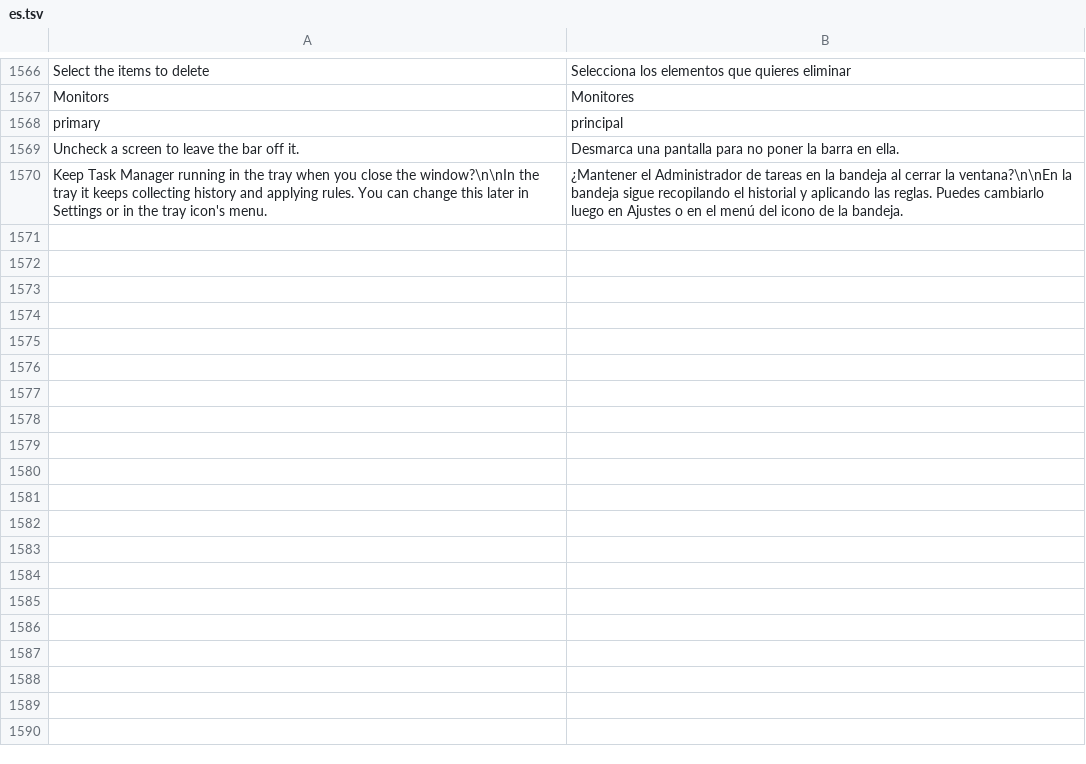
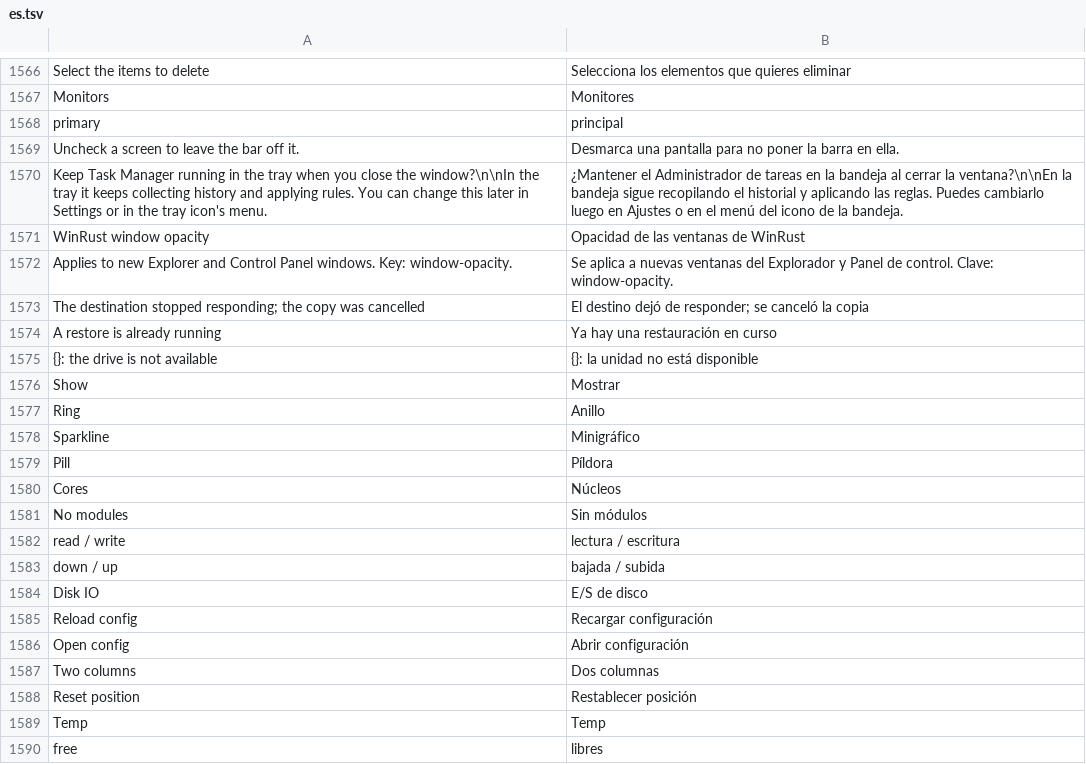
Before and after one commit to Lemxy/WinRust, a TSV file: common/es.tsv, drawn as a sheet; only a part is shown, gaps mark what is left out; the diff names each change by its address in the sheet, - before the commit and + after, or states it on an @@ line.

Commit message:
desktop: Wallpaper Engine behind the icons, white selection marquee, cached drives, cancellable copy/restore
Wallpaper Engine: expose the Progman/SHELLDLL_DefView/WorkerW hierarchy WE looks for, one wallpaper host per monitor, we/we-span keys and a Settings toggle (we=1). The bridge opens a pop-out per monitor and reparents it under the icon list.

Marquee: the opaque shell rectangle is replaced by our own translucent white wash with a crisp frame, a child of the desktop for the icons and of the file window for its list, so it never paints over other apps. The list selection is whitish too.

Drives: enumerated on a worker with a 3 s deadline and cached; a stale USB letter (E:) used to block GetDriveTypeW/GetDiskFreeSpaceExW in WM_CREATE and the window never appeared. Nav, This PC and the Recycle Bin read the cache. Fixes the freeze that also hit the task manager.

Copy: 1 MB chunks, Esc cancels between chunks, a 45 s no-progress watchdog aborts a dead destination, and CancelSynchronousIo breaks a blocked write. Restore: one at a time, 20 s rename watchdog, refuses a missing drive with a visible reason, copy+delete fallback across volumes.

Windows: 87 % opacity (look.txt window-opacity, Settings row) for Explorer, Settings and Control Panel.

```diff
--- a/common/es.tsv
+++ b/common/es.tsv
+row 1571: WinRust window opacity | Opacidad de las ventanas de WinRust
+row 1572: Applies to new Explorer and Control Panel windows. Key: window-opacity. | Se aplica a nuevas ventanas del Explorador y Panel de control. Clave: window-opacity.
+row 1573: The destination stopped responding; the copy was cancelled | El destino dejó de responder; se canceló la copia
+row 1574: A restore is already running | Ya hay una restauración en curso
+row 1575: {}: the drive is not available | {}: la unidad no está disponible
+row 1576: Show | Mostrar
+row 1577: Ring | Anillo
+row 1578: Sparkline | Minigráfico
+row 1579: Pill | Píldora
+row 1580: Cores | Núcleos
+row 1581: No modules | Sin módulos
+row 1582: read / write | lectura / escritura
+row 1583: down / up | bajada / subida
+row 1584: Disk IO | E/S de disco
+row 1585: Reload config | Recargar configuración
+row 1586: Open config | Abrir configuración
+row 1587: Two columns | Dos columnas
+row 1588: Reset position | Restablecer posición
+row 1589: Temp | Temp
+row 1590: free | libres
```
Also changed, not shown: 15 other files.
